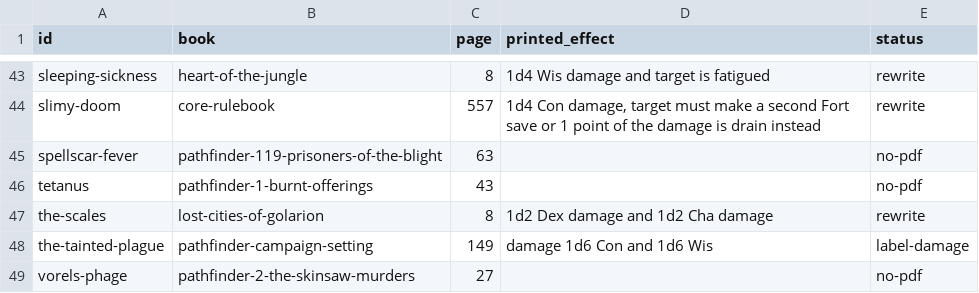
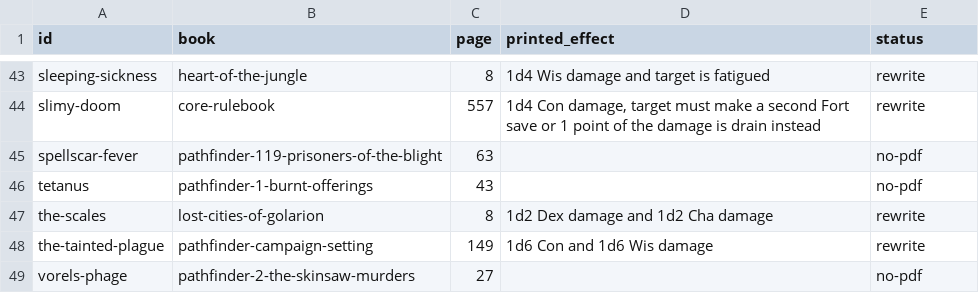
Before and after one commit to phynics/cast-iron-data, a TSV file: scripts/disease-effects-272.tsv, drawn as a sheet; only a part is shown, gaps mark what is left out.

```diff
--- a/scripts/disease-effects-272.tsv
+++ b/scripts/disease-effects-272.tsv
@@ -47,3 +47,3 @@ tetanus	pathfinder-1-burnt-offerings	43		no-pdf
 the-scales	lost-cities-of-golarion	8	1d2 Dex damage and 1d2 Cha damage	rewrite
-the-tainted-plague	pathfinder-campaign-setting	149	damage 1d6 Con and 1d6 Wis	label-damage
+the-tainted-plague	pathfinder-campaign-setting	149	1d6 Con and 1d6 Wis damage	rewrite
 vorels-phage	pathfinder-2-the-skinsaw-murders	27		no-pdf
```
Also changed, not shown: 2 other files.
